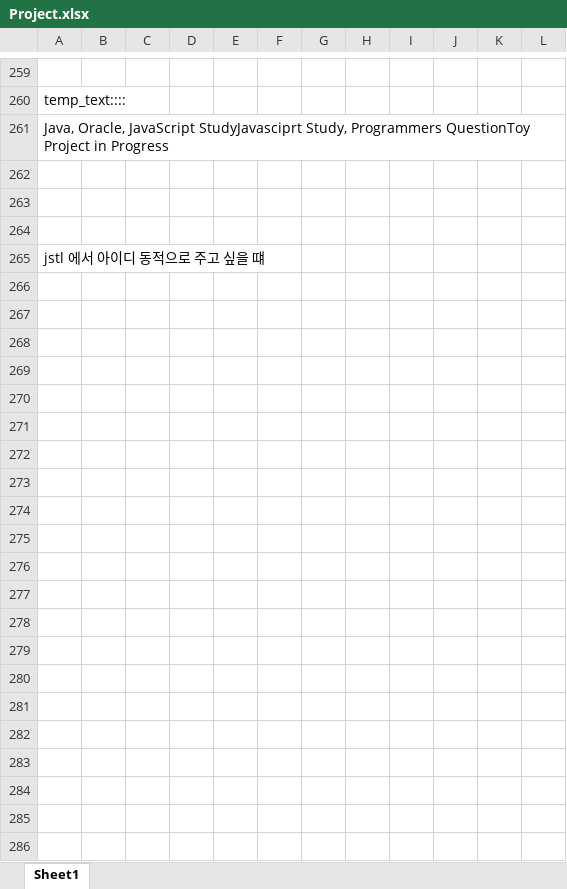
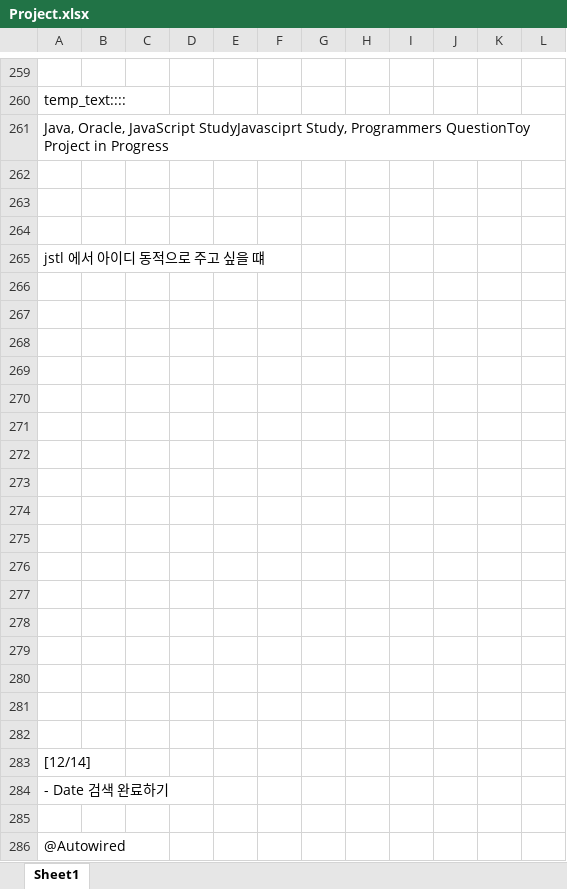
Before and after one commit to Heesun-Yoon/Schedule-management-Project, an Excel workbook: 00_기타/Project.xlsx, sheet Sheet1, drawn as a sheet; only a part is shown, gaps mark what is left out; values as stored, in another font and other column widths than the file's, no borders; charts and pictures not drawn; the diff names each change by its address in the sheet, - before the commit and + after, or states it on an @@ line.

Commit message:
Toy_Project_ver 4.83

```diff
--- a/00_기타/Project.xlsx (sheet Sheet1)
+++ b/00_기타/Project.xlsx (sheet Sheet1)
+row 266: (empty)
+row 267: (empty)
+row 268: (empty)
+row 269: (empty)
+row 270: (empty)
+row 271: (empty)
+row 272: (empty)
+row 273: (empty)
+row 274: (empty)
+row 275: (empty)
+row 276: (empty)
+row 277: (empty)
+row 278: (empty)
+row 279: (empty)
+row 280: (empty)
+row 281: (empty)
+row 282: (empty)
+row 283: [12/14]
+row 284: - Date 검색 완료하기
+row 285: (empty)
+row 286: @Autowired
```
Also changed, not shown: 10 other files.
